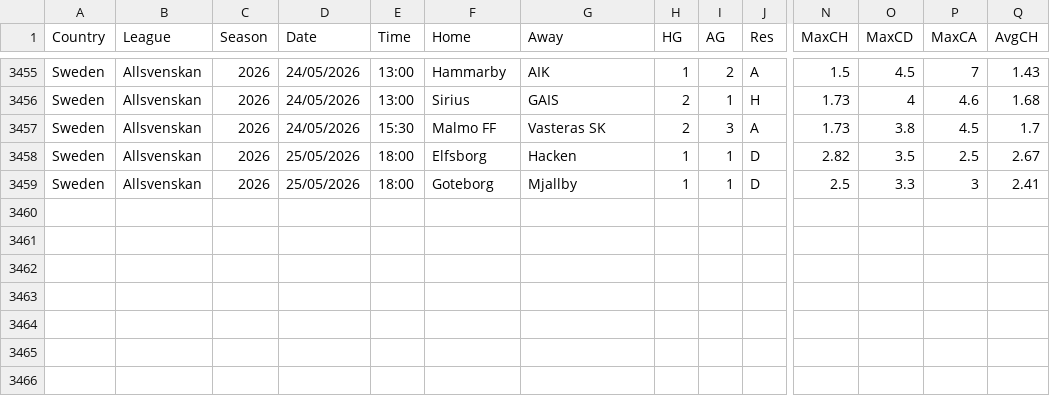
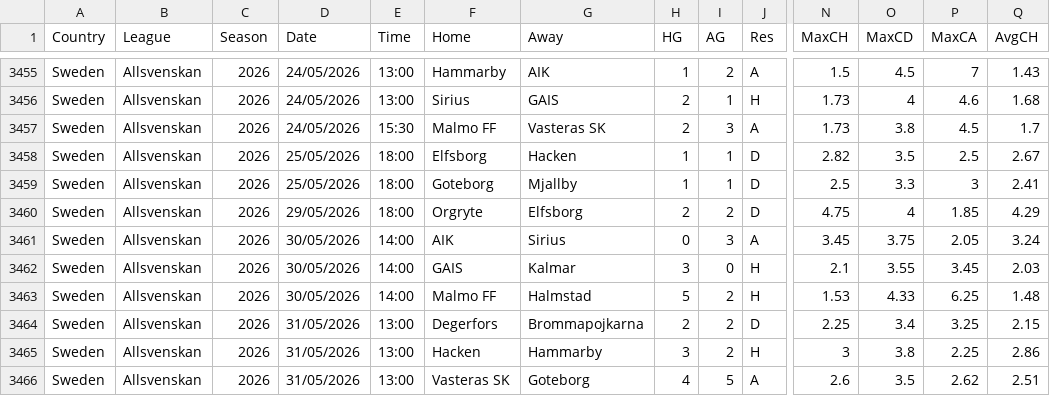
Before and after one commit to dan-owolabi/predict, a CSV file: data/football-data-support/SWE_new.csv, drawn as a sheet; only a part is shown, gaps mark what is left out; rows hold the shown columns only; the diff names each change by its address in the sheet, - before the commit and + after, or states it on an @@ line.

```diff
--- a/data/football-data-support/SWE_new.csv
+++ b/data/football-data-support/SWE_new.csv
+row 3460: Sweden | Allsvenskan | 2026 | 29/05/2026 | 18:00 | Orgryte | Elfsborg | 2 | 2 | D | 4.75 | 4 | 1.85 | 4.29
+row 3461: Sweden | Allsvenskan | 2026 | 30/05/2026 | 14:00 | AIK | Sirius | 0 | 3 | A | 3.45 | 3.75 | 2.05 | 3.24
+row 3462: Sweden | Allsvenskan | 2026 | 30/05/2026 | 14:00 | GAIS | Kalmar | 3 | 0 | H | 2.1 | 3.55 | 3.45 | 2.03
+row 3463: Sweden | Allsvenskan | 2026 | 30/05/2026 | 14:00 | Malmo FF | Halmstad | 5 | 2 | H | 1.53 | 4.33 | 6.25 | 1.48
+row 3464: Sweden | Allsvenskan | 2026 | 31/05/2026 | 13:00 | Degerfors | Brommapojkarna | 2 | 2 | D | 2.25 | 3.4 | 3.25 | 2.15
+row 3465: Sweden | Allsvenskan | 2026 | 31/05/2026 | 13:00 | Hacken | Hammarby | 3 | 2 | H | 3 | 3.8 | 2.25 | 2.86
+row 3466: Sweden | Allsvenskan | 2026 | 31/05/2026 | 13:00 | Vasteras SK | Goteborg | 4 | 5 | A | 2.6 | 3.5 | 2.62 | 2.51
```
Also changed, not shown: data/football-data-support/NOR_new.csv, 2 other files.
